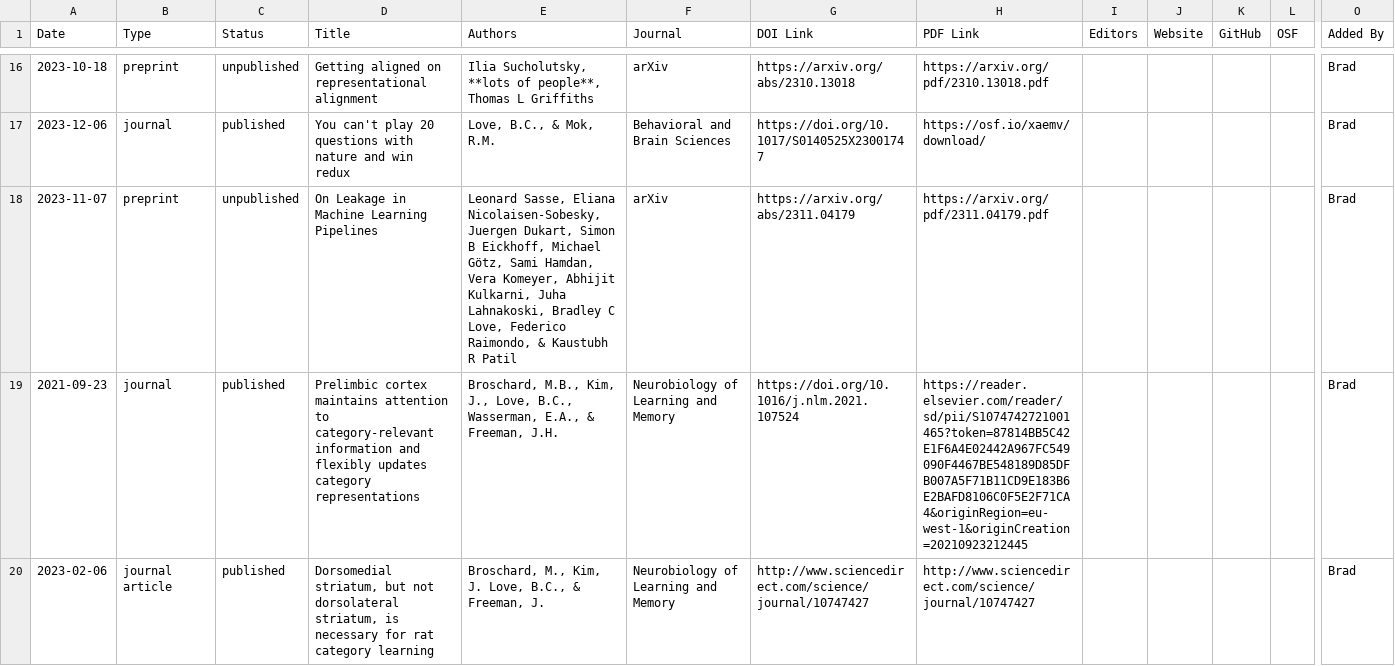
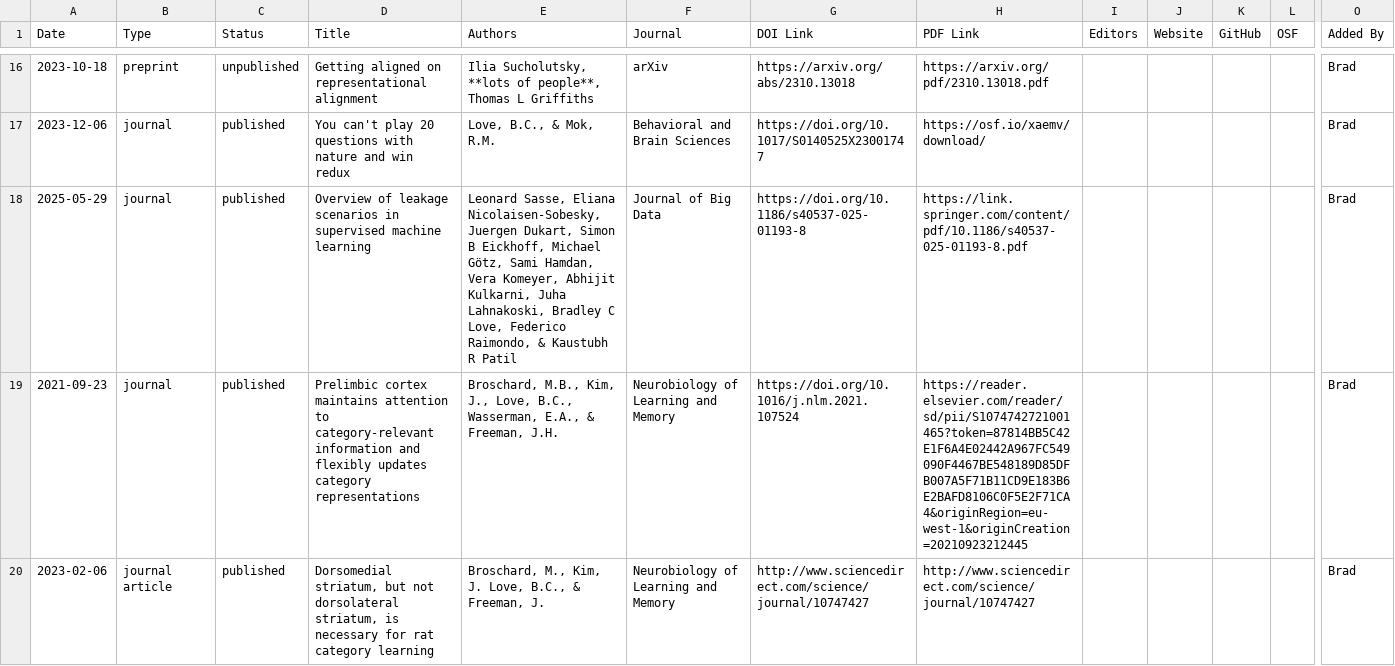
Before and after one commit to lovebc/lovebc.github.io, a CSV file: _data/outputs.csv, drawn as a sheet; only a part is shown, gaps mark what is left out; removed rows and columns are numbered as before the commit, all else as after; rows hold the shown columns only; the diff names each change by its address in the sheet, - before the commit and + after, or states it on an @@ line.

Commit message:
Update outputs.csv

```diff
--- a/_data/outputs.csv
+++ b/_data/outputs.csv
-row 18: 2023-11-07 | preprint | unpublished | On Leakage in Machine Learning Pipelines | Leonard Sasse, Eliana Nicolaisen-Sobesky, Juergen Dukart, Simon B Eickhoff, Michael Götz, Sami Hamdan, Vera Komeyer, Abhijit Kulkarni, Juha Lahnakoski, Bradley C Love, Federico Raimondo, & Kaustubh R Patil | arXiv | https://arxiv.org/abs/2311.04179 | https://arxiv.org/pdf/2311.04179.pdf |  |  |  |  | Brad
+row 18: 2025-05-29 | journal | published | Overview of leakage scenarios in supervised machine learning | Leonard Sasse, Eliana Nicolaisen-Sobesky, Juergen Dukart, Simon B Eickhoff, Michael Götz, Sami Hamdan, Vera Komeyer, Abhijit Kulkarni, Juha Lahnakoski, Bradley C Love, Federico Raimondo, & Kaustubh R Patil | Journal of Big Data | https://doi.org/10.1186/s40537-025-01193-8 | https://link.springer.com/content/pdf/10.1186/s40537-025-01193-8.pdf |  |  |  |  | Brad
```
